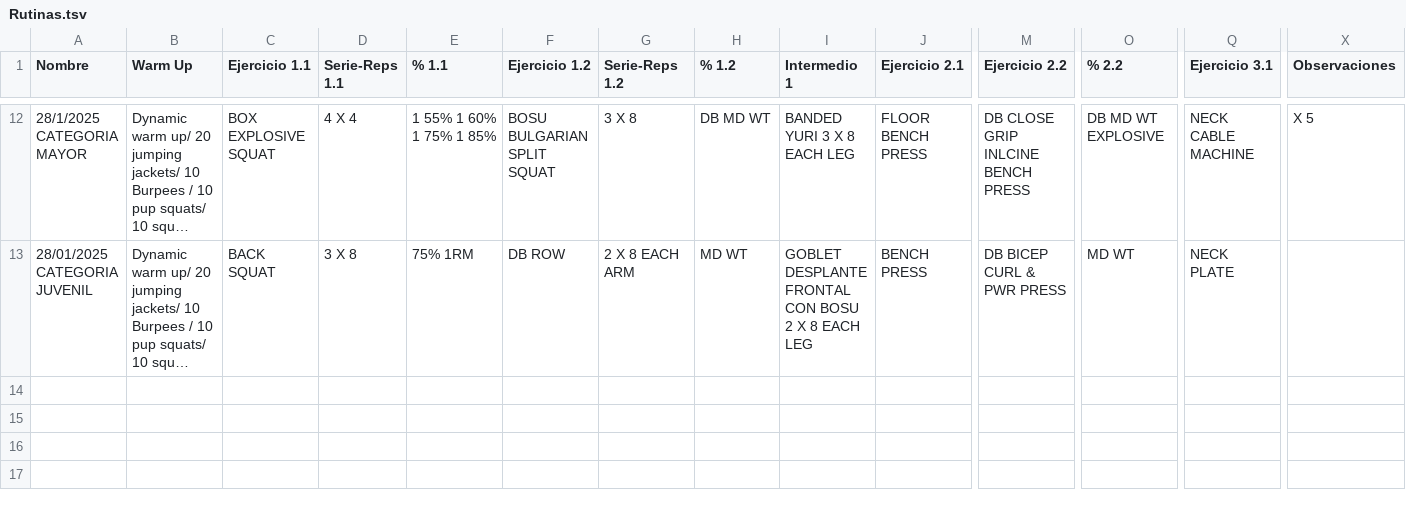
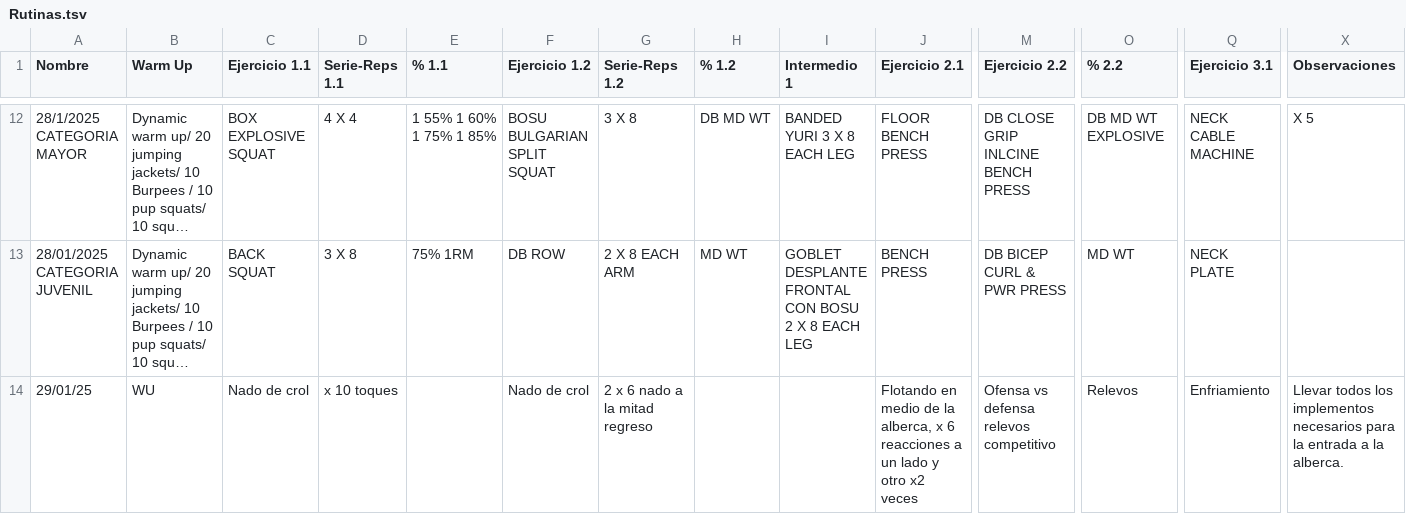
Before and after one commit to zagalseb/APPSVG, a TSV file: Rutinas.tsv, drawn as a sheet; only a part is shown, gaps mark what is left out; long unchanged cells end in …; rows hold the shown columns only; the diff names each change by its address in the sheet, - before the commit and + after, or states it on an @@ line.

Commit message:
Add files via upload

```diff
--- a/Rutinas.tsv
+++ b/Rutinas.tsv
+row 14: 29/01/25 | WU | Nado de crol | x 10 toques |  | Nado de crol | 2 x 6 nado a la mitad regreso |  |  | Flotando en medio de la alberca, x 6 reacciones a un lado y otro x2 veces | Ofensa vs defensa relevos competitivo | Relevos | Enfriamiento | Llevar todos los implementos necesarios para la entrada a la alberca.
```
